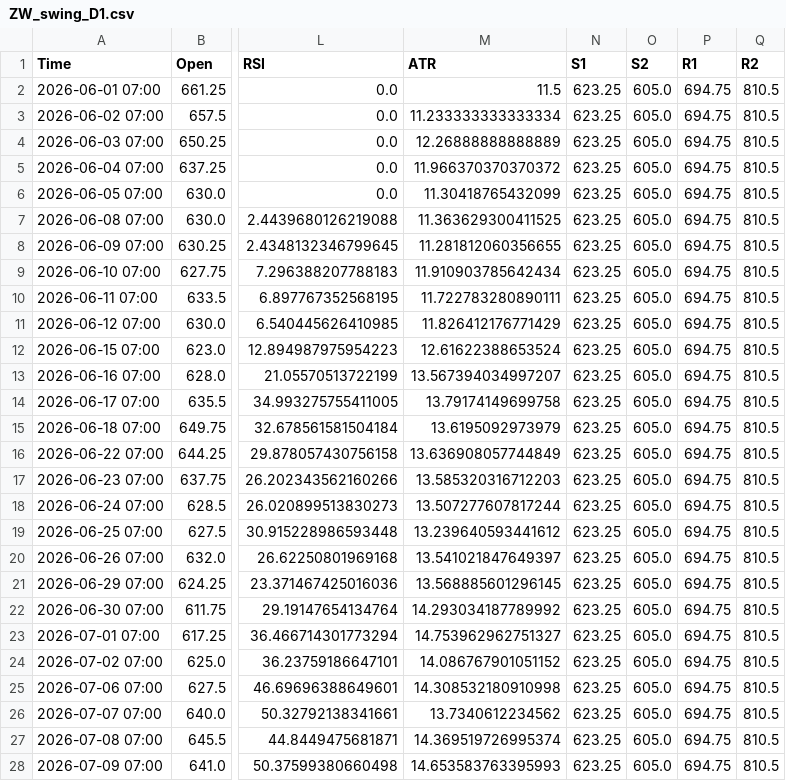
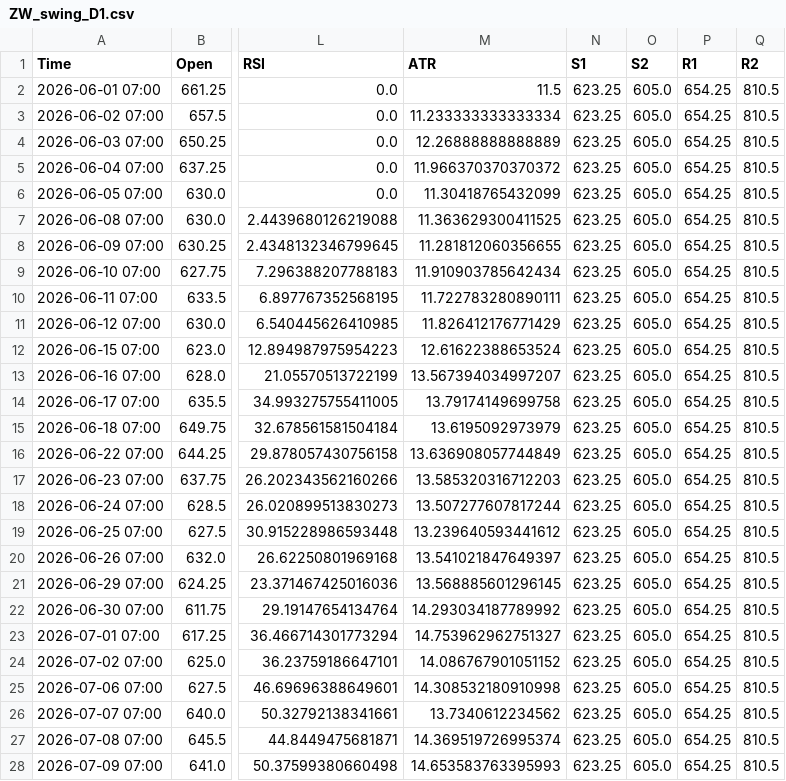
Before and after one commit to Thang-Cbot/dashboard, a CSV file: Data/output/ZW_swing_D1.csv, drawn as a sheet; only a part is shown, gaps mark what is left out; the diff covers the shown part only; the diff names each change by its address in the sheet, - before the commit and + after, or states it on an @@ line.

```diff
--- a/Data/output/ZW_swing_D1.csv
+++ b/Data/output/ZW_swing_D1.csv
-P2:P28 (R1): 694.75
+P2:P28 (R1): 654.25
```
Also changed, not shown: 81 edited cells elsewhere in this file, Data/output/ZC_dca_D1.csv, Data/output/ZC_swing_D1.csv, 9 other files.
